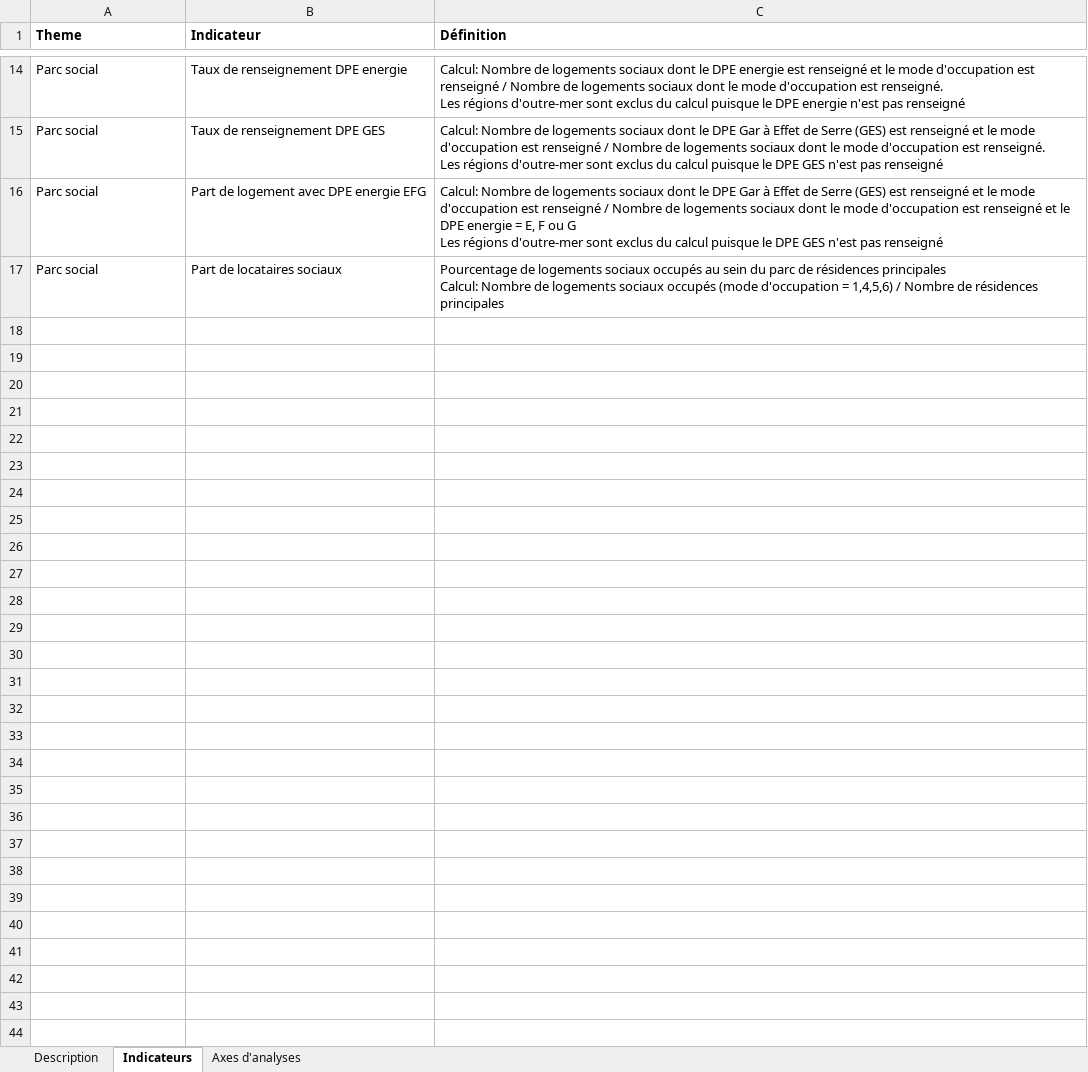
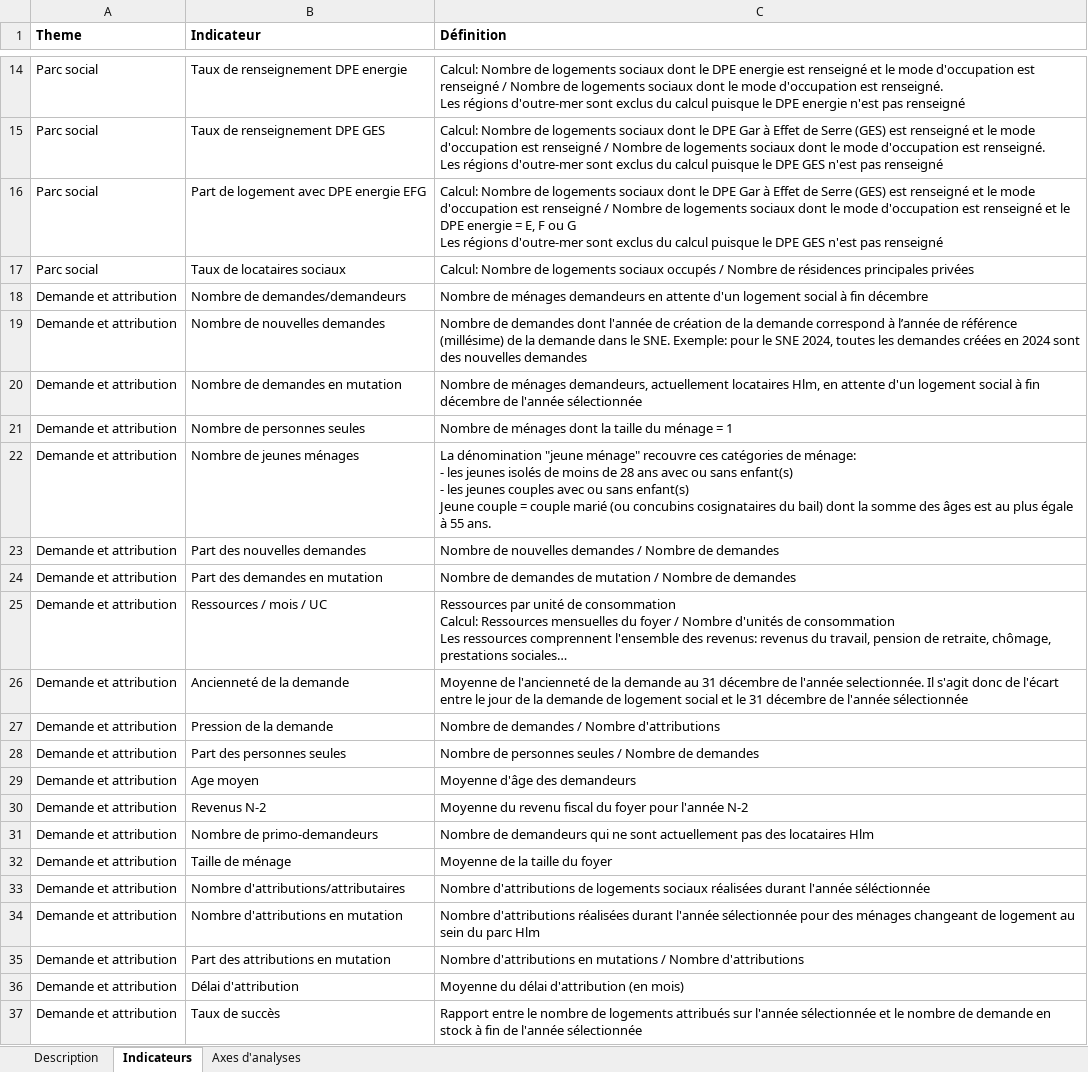
Before and after one commit to L-UNION-SOCIALE-POUR-L-HABITAT/repo_dashboards, an Excel workbook: Documentation dashboards.xlsx, sheet Indicateurs, drawn as a sheet; only a part is shown, gaps mark what is left out; values as stored, in another font and other column widths than the file's, no borders; ↵ is a line break in a cell; the diff names each change by its address in the sheet, - before the commit and + after, or states it on an @@ line.

Commit message:
Add files via upload

```diff
--- a/Documentation dashboards.xlsx (sheet Indicateurs)
+++ b/Documentation dashboards.xlsx (sheet Indicateurs)
-B17 (Indicateur): Part de locataires sociaux
+B17 (Indicateur): Taux de locataires sociaux
-C17 (Définition): Pourcentage de logements sociaux occupés au sein du parc de résidences principales ↵ Calcul: Nombre de logements sociaux occupés (mode d'occupation = 1,4,5,6) / Nombre de résidences principales
+C17 (Définition): Calcul: Nombre de logements sociaux occupés / Nombre de résidences principales privées
+row 18: Demande et attribution | Nombre de demandes/demandeurs | Nombre de ménages demandeurs en attente d'un logement social à fin décembre
+row 19: Demande et attribution | Nombre de nouvelles demandes | Nombre de demandes dont l'année de création de la demande correspond à l’année de référence (millésime) de la demande dans le SNE. Exemple: pour le SNE 2024, toutes les demandes créées en 2024 sont des nouvelles demandes
+row 20: Demande et attribution | Nombre de demandes en mutation | Nombre de ménages demandeurs, actuellement locataires Hlm, en attente d'un logement social à fin décembre de l'année sélectionnée
+row 21: Demande et attribution | Nombre de personnes seules | Nombre de ménages dont la taille du ménage = 1
+row 22: Demande et attribution | Nombre de jeunes ménages | La dénomination "jeune ménage" recouvre ces catégories de ménage: ↵ - les jeunes isolés de moins de 28 ans avec ou sans enfant(s) ↵ - les jeunes couples avec ou sans enfant(s) ↵ Jeune couple = couple marié (ou concubins cosignataires du bail) dont la somme des âges est au plus égale à 55 ans.
+row 23: Demande et attribution | Part des nouvelles demandes | Nombre de nouvelles demandes / Nombre de demandes
+row 24: Demande et attribution | Part des demandes en mutation | Nombre de demandes de mutation / Nombre de demandes
+row 25: Demande et attribution | Ressources / mois / UC | Ressources par unité de consommation ↵ Calcul: Ressources mensuelles du foyer / Nombre d'unités de consommation ↵ Les ressources comprennent l'ensemble des revenus: revenus du travail, pension de retraite, chômage, prestations sociales…
+row 26: Demande et attribution | Ancienneté de la demande | Moyenne de l'ancienneté de la demande au 31 décembre de l'année selectionnée. Il s'agit donc de l'écart entre le jour de la demande de logement social et le 31 décembre de l'année sélectionnée
+row 27: Demande et attribution | Pression de la demande | Nombre de demandes / Nombre d'attributions
+row 28: Demande et attribution | Part des personnes seules | Nombre de personnes seules / Nombre de demandes
+row 29: Demande et attribution | Age moyen | Moyenne d'âge des demandeurs
+row 30: Demande et attribution | Revenus N-2 | Moyenne du revenu fiscal du foyer pour l'année N-2
+row 31: Demande et attribution | Nombre de primo-demandeurs | Nombre de demandeurs qui ne sont actuellement pas des locataires Hlm
+row 32: Demande et attribution | Taille de ménage | Moyenne de la taille du foyer
+row 33: Demande et attribution | Nombre d'attributions/attributaires | Nombre d'attributions de logements sociaux réalisées durant l'année séléctionnée
+row 34: Demande et attribution | Nombre d'attributions en mutation | Nombre d'attributions réalisées durant l'année sélectionnée pour des ménages changeant de logement au sein du parc Hlm
+row 35: Demande et attribution | Part des attributions en mutation | Nombre d'attributions en mutations / Nombre d'attributions
+row 36: Demande et attribution | Délai d'attribution | Moyenne du délai d'attribution (en mois)
+row 37: Demande et attribution | Taux de succès | Rapport entre le nombre de logements attribués sur l'année sélectionnée et le nombre de demande en stock à fin de l'année sélectionnée
```
Also changed, not shown: sheet Axes d'analyses, sheet Description.
